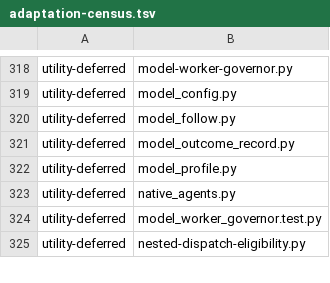
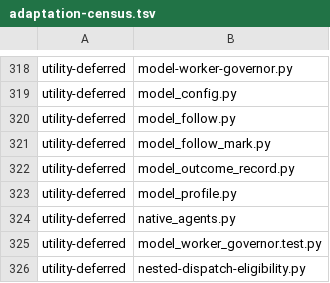
Before and after one commit to dmlguq456/hearting, a TSV file: tools/adaptation-census.tsv, drawn as a sheet; only a part is shown, gaps mark what is left out; the diff names each change by its address in the sheet, - before the commit and + after, or states it on an @@ line.

```diff
--- a/tools/adaptation-census.tsv
+++ b/tools/adaptation-census.tsv
+row 321: utility-deferred | model_follow_mark.py
```
Also changed, not shown: 23 other files.
